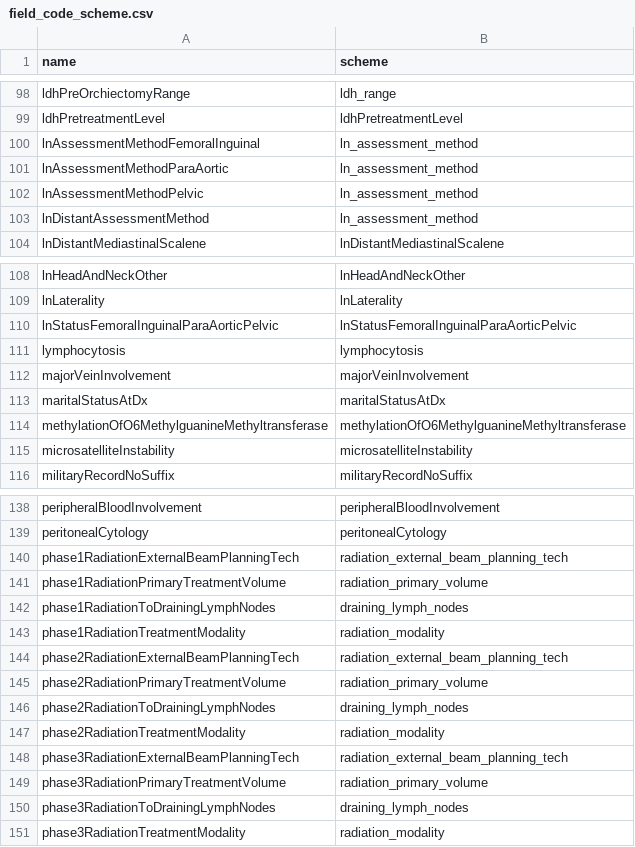
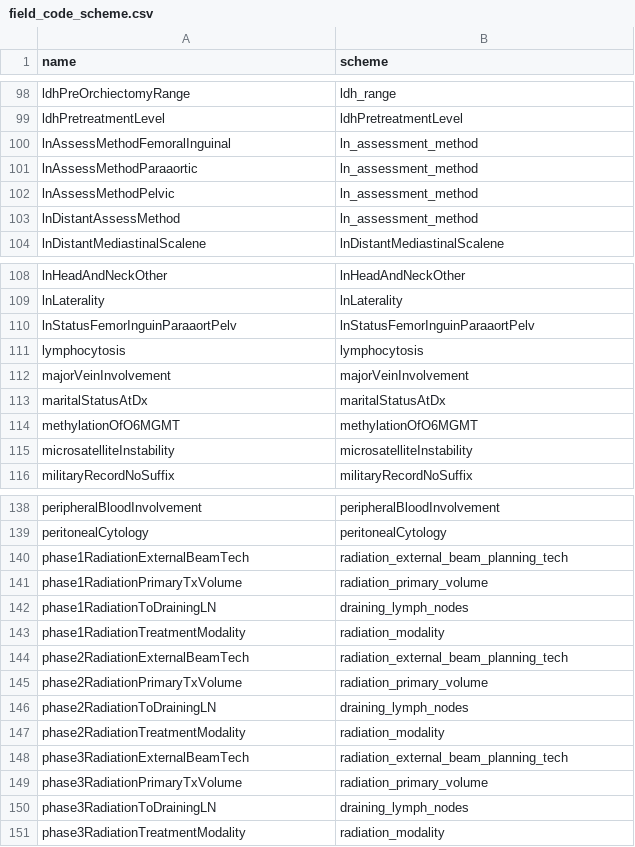
Before and after one commit to WerthPADOH/naaccr, a CSV file: data-raw/field_code_scheme.csv, drawn as a sheet; only a part is shown, gaps mark what is left out; the diff covers the shown part only.

```diff
--- a/data-raw/field_code_scheme.csv
+++ b/data-raw/field_code_scheme.csv
@@ -99,6 +99,6 @@ ldhPreOrchiectomyRange,ldh_range
 ldhPretreatmentLevel,ldhPretreatmentLevel
-lnAssessmentMethodFemoralInguinal,ln_assessment_method
-lnAssessmentMethodParaAortic,ln_assessment_method
-lnAssessmentMethodPelvic,ln_assessment_method
-lnDistantAssessmentMethod,ln_assessment_method
+lnAssessMethodFemoralInguinal,ln_assessment_method
+lnAssessMethodParaaortic,ln_assessment_method
+lnAssessMethodPelvic,ln_assessment_method
+lnDistantAssessMethod,ln_assessment_method
 lnDistantMediastinalScalene,lnDistantMediastinalScalene
@@ -109,3 +109,3 @@ lnHeadAndNeckOther,lnHeadAndNeckOther
 lnLaterality,lnLaterality
-lnStatusFemoralInguinalParaAorticPelvic,lnStatusFemoralInguinalParaAorticPelvic
+lnStatusFemorInguinParaaortPelv,lnStatusFemorInguinParaaortPelv
 lymphocytosis,lymphocytosis
@@ -113,3 +113,3 @@ majorVeinInvolvement,majorVeinInvolvement
 maritalStatusAtDx,maritalStatusAtDx
-methylationOfO6MethylguanineMethyltransferase,methylationOfO6MethylguanineMethyltransferase
+methylationOfO6MGMT,methylationOfO6MGMT
 microsatelliteInstability,microsatelliteInstability
@@ -139,13 +139,13 @@ peripheralBloodInvolvement,peripheralBloodInvolvement
 peritonealCytology,peritonealCytology
-phase1RadiationExternalBeamPlanningTech,radiation_external_beam_planning_tech
-phase1RadiationPrimaryTreatmentVolume,radiation_primary_volume
-phase1RadiationToDrainingLymphNodes,draining_lymph_nodes
+phase1RadiationExternalBeamTech,radiation_external_beam_planning_tech
+phase1RadiationPrimaryTxVolume,radiation_primary_volume
+phase1RadiationToDrainingLN,draining_lymph_nodes
 phase1RadiationTreatmentModality,radiation_modality
-phase2RadiationExternalBeamPlanningTech,radiation_external_beam_planning_tech
-phase2RadiationPrimaryTreatmentVolume,radiation_primary_volume
-phase2RadiationToDrainingLymphNodes,draining_lymph_nodes
+phase2RadiationExternalBeamTech,radiation_external_beam_planning_tech
+phase2RadiationPrimaryTxVolume,radiation_primary_volume
+phase2RadiationToDrainingLN,draining_lymph_nodes
 phase2RadiationTreatmentModality,radiation_modality
-phase3RadiationExternalBeamPlanningTech,radiation_external_beam_planning_tech
-phase3RadiationPrimaryTreatmentVolume,radiation_primary_volume
-phase3RadiationToDrainingLymphNodes,draining_lymph_nodes
+phase3RadiationExternalBeamTech,radiation_external_beam_planning_tech
+phase3RadiationPrimaryTxVolume,radiation_primary_volume
+phase3RadiationToDrainingLN,draining_lymph_nodes
 phase3RadiationTreatmentModality,radiation_modality
```
Also changed, not shown: 1 added row, 1 removed row and 13 edited cells elsewhere in this file, data-raw/field_info.csv, data-raw/field_sentinel_scheme.csv, 15 other files.
